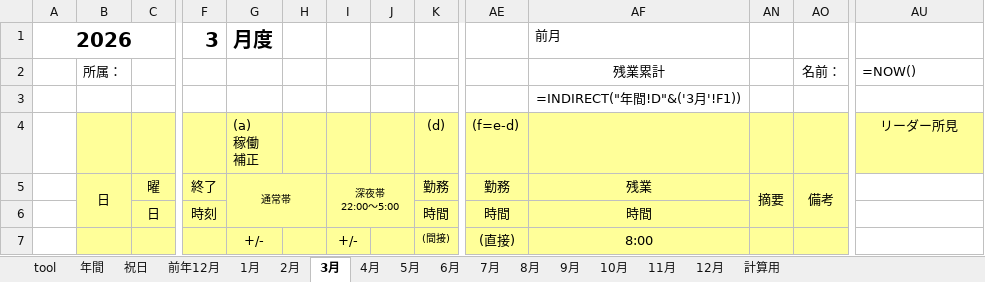
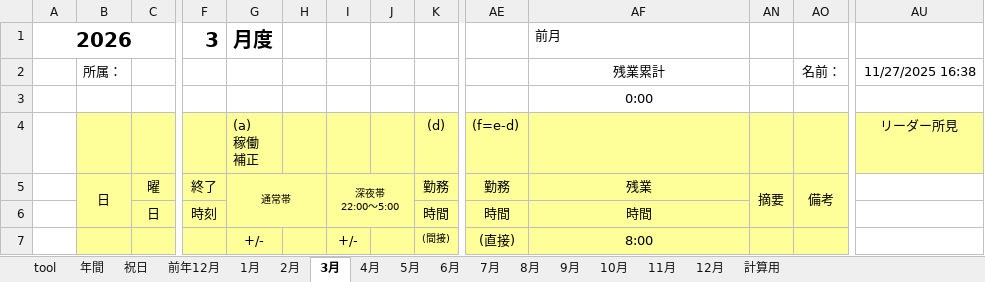
Before and after one commit to Yusuke568/Dev-lab, an Excel workbook: 10.project/webapp2/src/main/resources/templates/work_report_template.xlsm, sheet 3月, drawn as a sheet; only a part is shown, gaps mark what is left out; values as stored, in another font and other column widths than the file's, no borders; formulas without a stored value are shown as written; conditional formats not drawn; the diff covers the shown part only; the diff names each change by its address in the sheet, - before the commit and + after, or states it on an @@ line.

```diff
--- a/10.project/webapp2/src/main/resources/templates/work_report_template.xlsm (sheet 3月)
+++ b/10.project/webapp2/src/main/resources/templates/work_report_template.xlsm (sheet 3月)
-AU2: =NOW()
+AU2: 11/27/2025 16:38
-AF3: =INDIRECT("年間!D"&('3月'!F1))
+AF3: 0:00
-H5 fill: none
+H5 fill: #FFFF99
-J5 fill: none
+J5 fill: #FFFF99
-B6 fill: none
+B6 fill: #FFFF99
-G6:J6 fill: none
+G6:J6 fill: #FFFF99
-AN6:AO6 fill: none
+AN6:AO6 fill: #FFFF99
```
Also changed, not shown: 3 added rows, 3 removed rows, 176 edited cells and cell formats elsewhere in this sheet, sheet 計算用, sheet 12月, sheet 7月, sheet 1月, sheet 10月, sheet 8月, 9 more sheets, hidden cells, charts or pictures, 4 other files.
